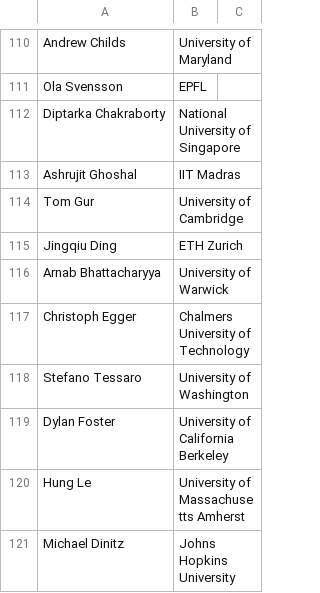
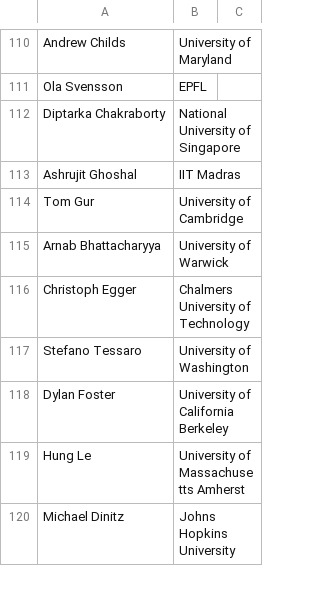
Before and after one commit to njbergam/tcs-hiring-statement, a CSV file: signatories.csv, drawn as a sheet; only a part is shown, gaps mark what is left out; the diff names each change by its address in the sheet, - before the commit and + after, or states it on an @@ line.

```diff
--- a/signatories.csv
+++ b/signatories.csv
-row 115: Jingqiu Ding | ETH Zurich
```
Also changed, not shown: 1 other file.
